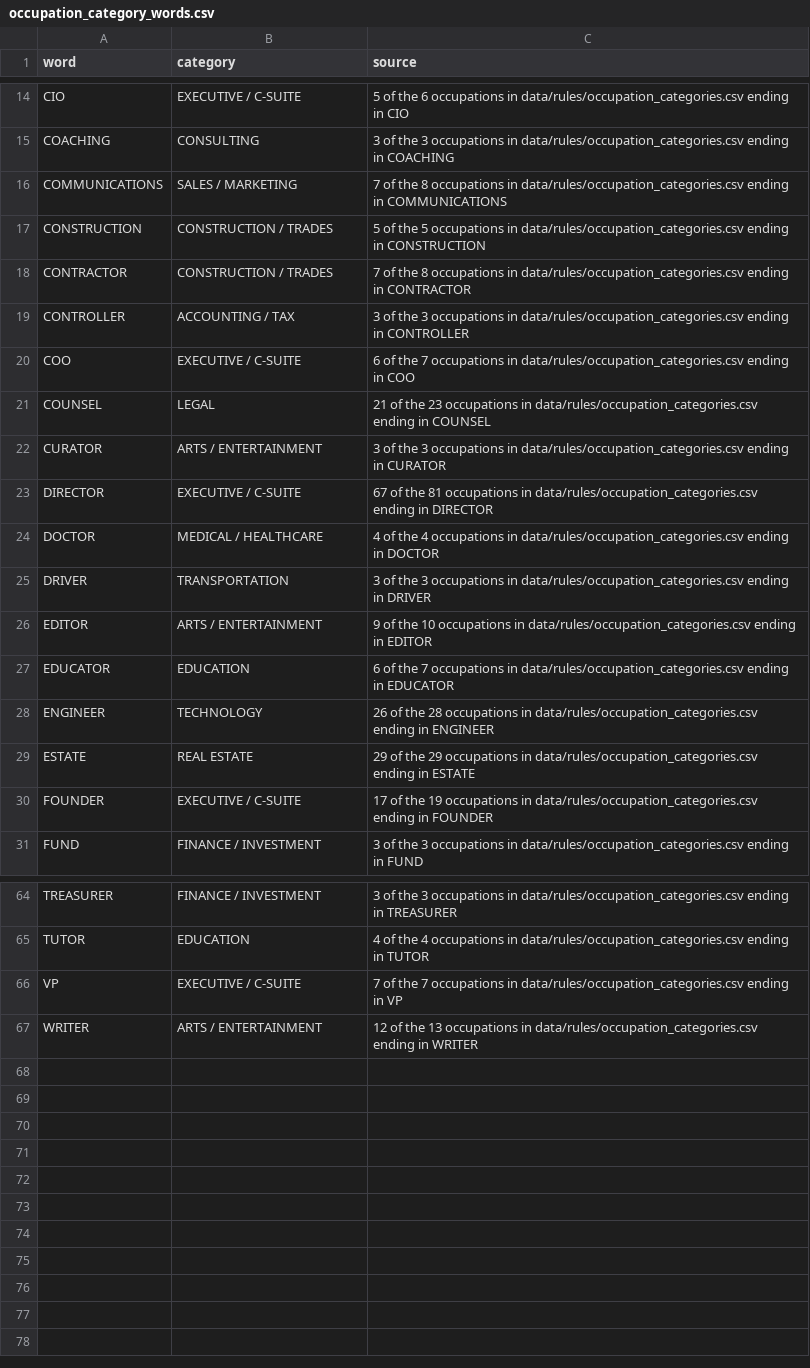
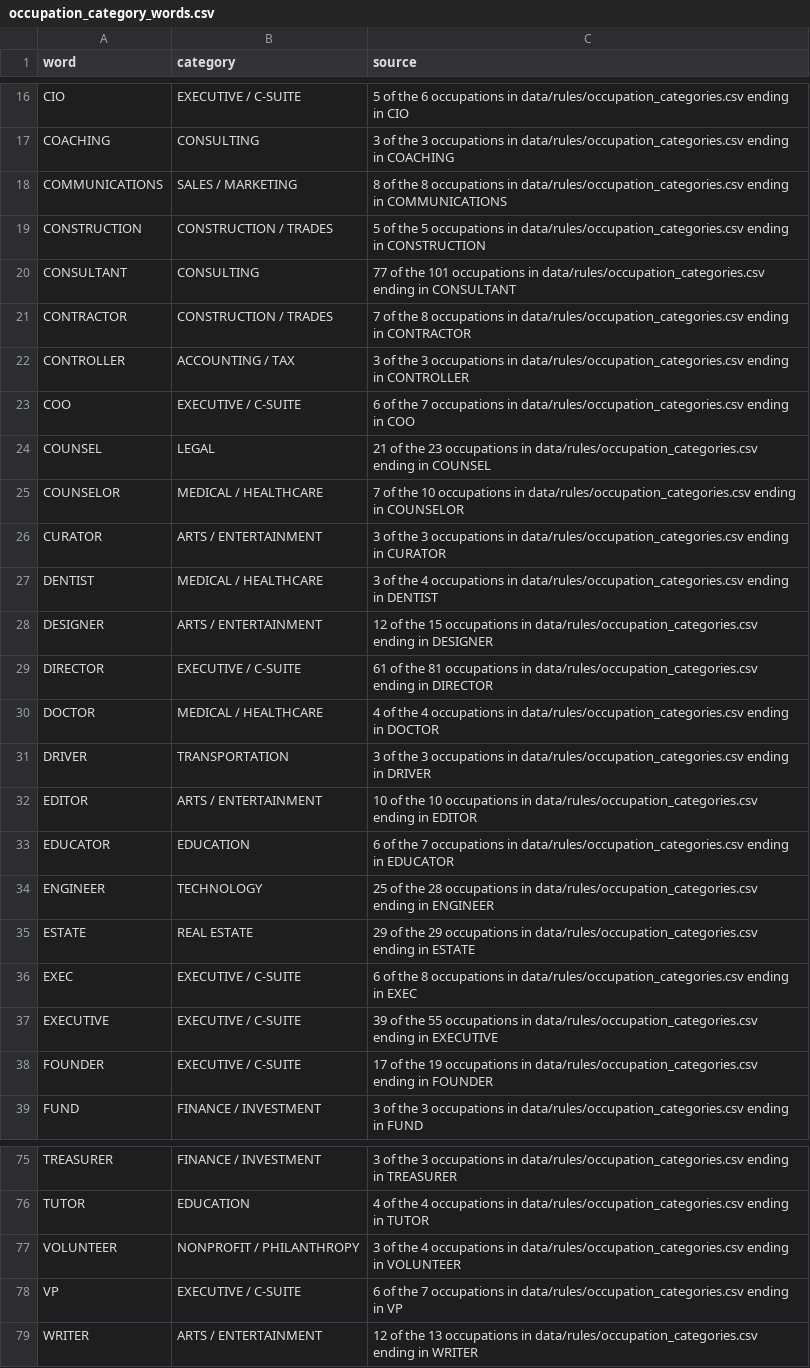
Before and after one commit to tareeqemad/fec-pipeline, a CSV file: data/config/occupation_category_words.csv, drawn as a sheet; only a part is shown, gaps mark what is left out; the diff covers the shown part only.

```diff
--- a/data/config/occupation_category_words.csv
+++ b/data/config/occupation_category_words.csv
@@ -15,4 +17,5 @@ CIO,EXECUTIVE / C-SUITE,5 of the 6 occupations in data/rules/occupation_categori
 COACHING,CONSULTING,3 of the 3 occupations in data/rules/occupation_categories.csv ending in COACHING
-COMMUNICATIONS,SALES / MARKETING,7 of the 8 occupations in data/rules/occupation_categories.csv ending in COMMUNICATIONS
+COMMUNICATIONS,SALES / MARKETING,8 of the 8 occupations in data/rules/occupation_categories.csv ending in COMMUNICATIONS
 CONSTRUCTION,CONSTRUCTION / TRADES,5 of the 5 occupations in data/rules/occupation_categories.csv ending in CONSTRUCTION
+CONSULTANT,CONSULTING,77 of the 101 occupations in data/rules/occupation_categories.csv ending in CONSULTANT
 CONTRACTOR,CONSTRUCTION / TRADES,7 of the 8 occupations in data/rules/occupation_categories.csv ending in CONTRACTOR
@@ -21,10 +24,15 @@ COO,EXECUTIVE / C-SUITE,6 of the 7 occupations in data/rules/occupation_categori
 COUNSEL,LEGAL,21 of the 23 occupations in data/rules/occupation_categories.csv ending in COUNSEL
+COUNSELOR,MEDICAL / HEALTHCARE,7 of the 10 occupations in data/rules/occupation_categories.csv ending in COUNSELOR
 CURATOR,ARTS / ENTERTAINMENT,3 of the 3 occupations in data/rules/occupation_categories.csv ending in CURATOR
-DIRECTOR,EXECUTIVE / C-SUITE,67 of the 81 occupations in data/rules/occupation_categories.csv ending in DIRECTOR
+DENTIST,MEDICAL / HEALTHCARE,3 of the 4 occupations in data/rules/occupation_categories.csv ending in DENTIST
+DESIGNER,ARTS / ENTERTAINMENT,12 of the 15 occupations in data/rules/occupation_categories.csv ending in DESIGNER
+DIRECTOR,EXECUTIVE / C-SUITE,61 of the 81 occupations in data/rules/occupation_categories.csv ending in DIRECTOR
 DOCTOR,MEDICAL / HEALTHCARE,4 of the 4 occupations in data/rules/occupation_categories.csv ending in DOCTOR
 DRIVER,TRANSPORTATION,3 of the 3 occupations in data/rules/occupation_categories.csv ending in DRIVER
-EDITOR,ARTS / ENTERTAINMENT,9 of the 10 occupations in data/rules/occupation_categories.csv ending in EDITOR
+EDITOR,ARTS / ENTERTAINMENT,10 of the 10 occupations in data/rules/occupation_categories.csv ending in EDITOR
 EDUCATOR,EDUCATION,6 of the 7 occupations in data/rules/occupation_categories.csv ending in EDUCATOR
-ENGINEER,TECHNOLOGY,26 of the 28 occupations in data/rules/occupation_categories.csv ending in ENGINEER
+ENGINEER,TECHNOLOGY,25 of the 28 occupations in data/rules/occupation_categories.csv ending in ENGINEER
 ESTATE,REAL ESTATE,29 of the 29 occupations in data/rules/occupation_categories.csv ending in ESTATE
+EXEC,EXECUTIVE / C-SUITE,6 of the 8 occupations in data/rules/occupation_categories.csv ending in EXEC
+EXECUTIVE,EXECUTIVE / C-SUITE,39 of the 55 occupations in data/rules/occupation_categories.csv ending in EXECUTIVE
 FOUNDER,EXECUTIVE / C-SUITE,17 of the 19 occupations in data/rules/occupation_categories.csv ending in FOUNDER
@@ -65,3 +76,4 @@ TREASURER,FINANCE / INVESTMENT,3 of the 3 occupations in data/rules/occupation_c
 TUTOR,EDUCATION,4 of the 4 occupations in data/rules/occupation_categories.csv ending in TUTOR
-VP,EXECUTIVE / C-SUITE,7 of the 7 occupations in data/rules/occupation_categories.csv ending in VP
+VOLUNTEER,NONPROFIT / PHILANTHROPY,3 of the 4 occupations in data/rules/occupation_categories.csv ending in VOLUNTEER
+VP,EXECUTIVE / C-SUITE,6 of the 7 occupations in data/rules/occupation_categories.csv ending in VP
 WRITER,ARTS / ENTERTAINMENT,12 of the 13 occupations in data/rules/occupation_categories.csv ending in WRITER
```
Also changed, not shown: 5 added rows and 2 edited cells elsewhere in this file, 2 other files.
